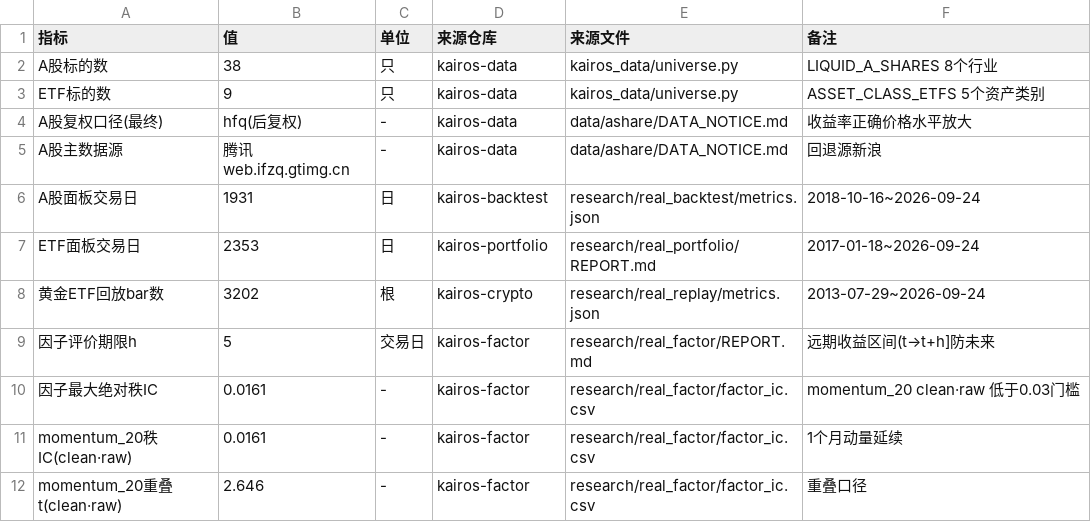
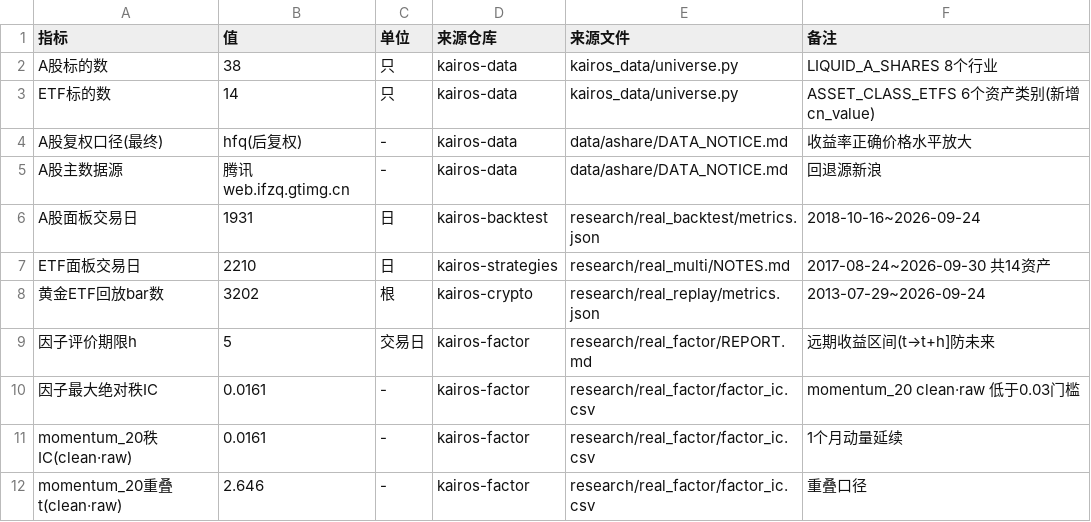
Before and after one commit to Bruce848647703/kairos-research, a CSV file: data/key_findings.csv, drawn as a sheet; only a part is shown; the diff covers the shown part only.

Commit message:
docs(research): 多资产结论与全笔记对齐到14只ETF/6类别口径(2210日); 重建权重/风险贡献表; portfolio静态对照已重生成可引用

```diff
--- a/data/key_findings.csv
+++ b/data/key_findings.csv
@@ -2,3 +2,3 @@
 A股标的数,38,只,kairos-data,kairos_data/universe.py,LIQUID_A_SHARES 8个行业
-ETF标的数,9,只,kairos-data,kairos_data/universe.py,ASSET_CLASS_ETFS 5个资产类别
+ETF标的数,14,只,kairos-data,kairos_data/universe.py,ASSET_CLASS_ETFS 6个资产类别(新增cn_value)
 A股复权口径(最终),hfq(后复权),-,kairos-data,data/ashare/DATA_NOTICE.md,收益率正确价格水平放大
@@ -6,3 +6,3 @@ A股主数据源,腾讯web.ifzq.gtimg.cn,-,kairos-data,data/ashare/DATA_NOTICE.m
 A股面板交易日,1931,日,kairos-backtest,research/real_backtest/metrics.json,2018-10-16~2026-09-24
-ETF面板交易日,2353,日,kairos-portfolio,research/real_portfolio/REPORT.md,2017-01-18~2026-09-24
+ETF面板交易日,2210,日,kairos-strategies,research/real_multi/NOTES.md,2017-08-24~2026-09-30 共14资产
 黄金ETF回放bar数,3202,根,kairos-crypto,research/real_replay/metrics.json,2013-07-29~2026-09-24
```
Also changed, not shown: 12 added rows, 5 removed rows and 43 edited cells elsewhere in this file, 5 other files.
